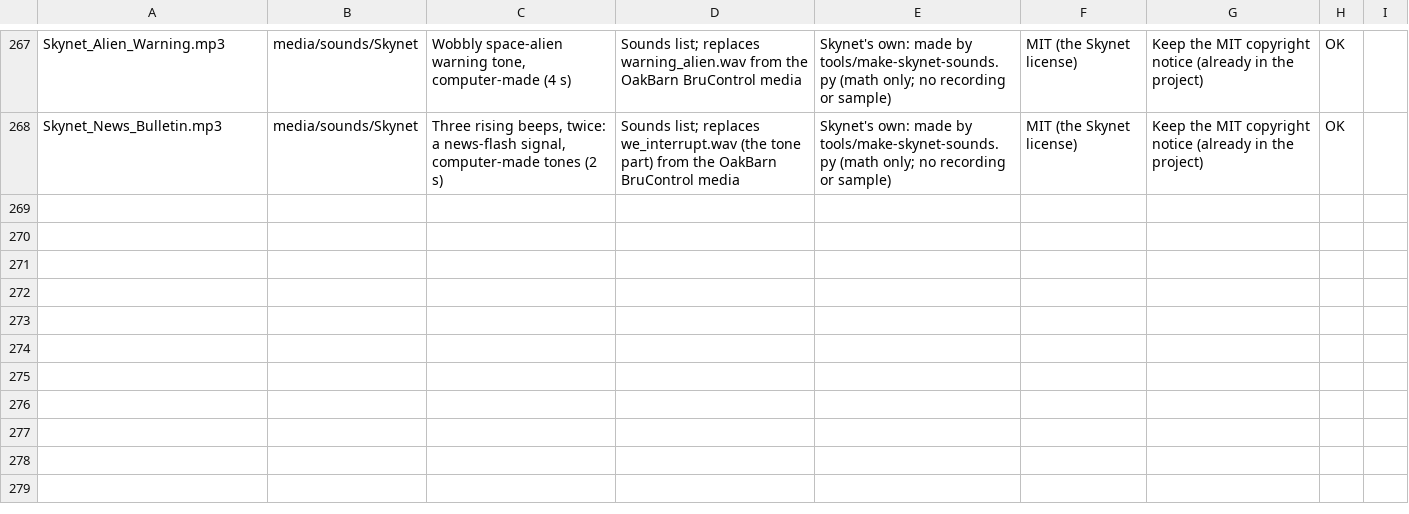
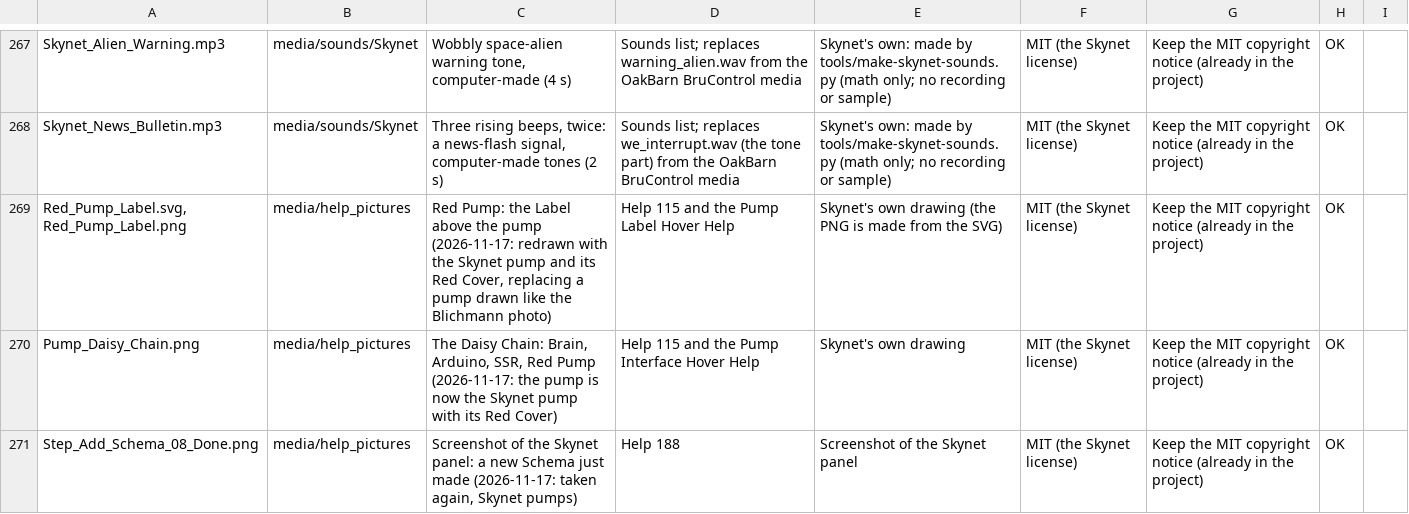
Before and after one commit to oakbarn/Skynet_Brewery, a CSV file: docs/Media_Licenses.csv, drawn as a sheet; only a part is shown, gaps mark what is left out.

```diff
--- a/docs/Media_Licenses.csv
+++ b/docs/Media_Licenses.csv
@@ -268 +268,4 @@ Skynet_Alien_Warning.mp3,media/sounds/Skynet,"Wobbly space-alien warning tone, c
 Skynet_News_Bulletin.mp3,media/sounds/Skynet,"Three rising beeps, twice: a news-flash signal, computer-made tones (2 s)","Sounds list; replaces we_interrupt.wav (the tone part) from the OakBarn BruControl media",Skynet's own: made by tools/make-skynet-sounds.py (math only; no recording or sample),MIT (the Skynet license),Keep the MIT copyright notice (already in the project),OK
+"Red_Pump_Label.svg, Red_Pump_Label.png",media/help_pictures,"Red Pump: the Label above the pump (2026-11-17: redrawn with the Skynet pump and its Red Cover, replacing a pump drawn like the Blichmann photo)",Help 115 and the Pump Label Hover Help,"Skynet's own drawing (the PNG is made from the SVG)",MIT (the Skynet license),Keep the MIT copyright notice (already in the project),OK
+Pump_Daisy_Chain.png,media/help_pictures,"The Daisy Chain: Brain, Arduino, SSR, Red Pump (2026-11-17: the pump is now the Skynet pump with its Red Cover)",Help 115 and the Pump Interface Hover Help,Skynet's own drawing,MIT (the Skynet license),Keep the MIT copyright notice (already in the project),OK
+Step_Add_Schema_08_Done.png,media/help_pictures,"Screenshot of the Skynet panel: a new Schema just made (2026-11-17: taken again, Skynet pumps)",Help 188,Screenshot of the Skynet panel,MIT (the Skynet license),Keep the MIT copyright notice (already in the project),OK
```
Also changed, not shown: 5 other files.
